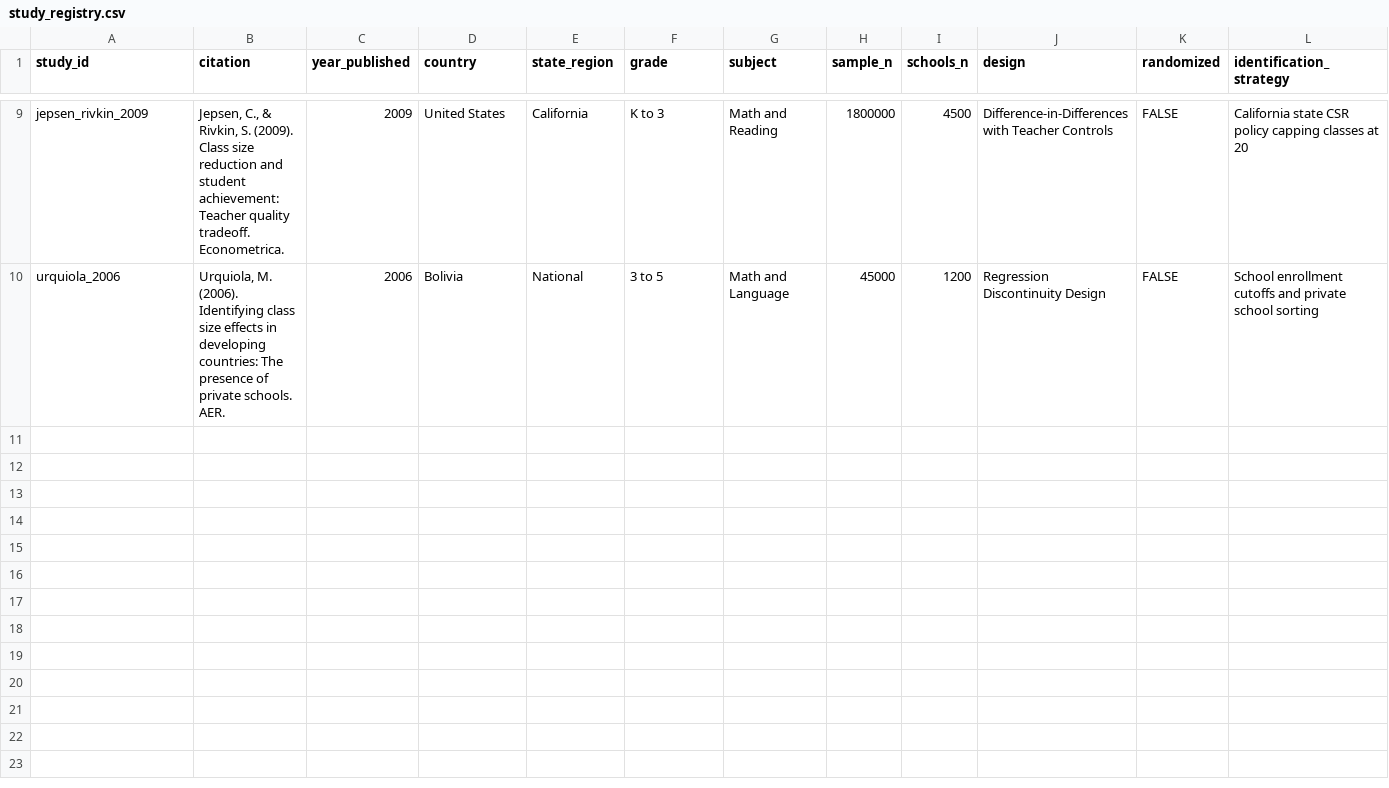
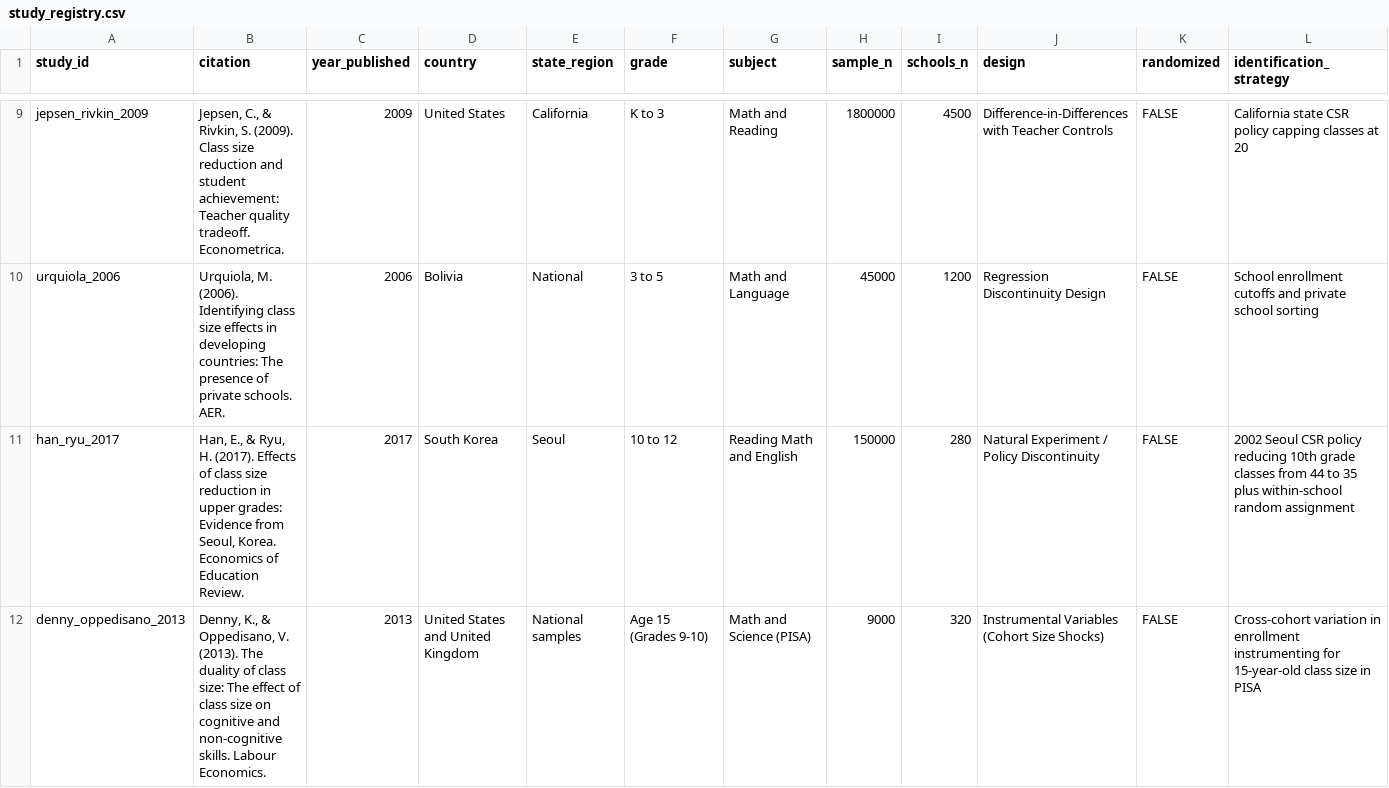
Before and after one commit to admiralorbiter/computational-sketchbook, a CSV file: 2026/2026-10-04-classroom-capacity/sources/study_registry.csv, drawn as a sheet; only a part is shown, gaps mark what is left out; rows hold the shown columns only; the diff covers the shown part only; the diff names each change by its address in the sheet, - before the commit and + after, or states it on an @@ line.

```diff
--- a/2026/2026-10-04-classroom-capacity/sources/study_registry.csv
+++ b/2026/2026-10-04-classroom-capacity/sources/study_registry.csv
+row 11: han_ryu_2017 | Han, E., & Ryu, H. (2017). Effects of class size reduction in upper grades: Evidence from Seoul, Korea. Economics of Education Review. | 2017 | South Korea | Seoul | 10 to 12 | Reading Math and English | 150000 | 280 | Natural Experiment / Policy Discontinuity | FALSE | 2002 Seoul CSR policy reducing 10th grade classes from 44 to 35 plus within-school random assignment
+row 12: denny_oppedisano_2013 | Denny, K., & Oppedisano, V. (2013). The duality of class size: The effect of class size on cognitive and non-cognitive skills. Labour Economics. | 2013 | United States and United Kingdom | National samples | Age 15 (Grades 9-10) | Math and Science (PISA) | 9000 | 320 | Instrumental Variables (Cohort Size Shocks) | FALSE | Cross-cohort variation in enrollment instrumenting for 15-year-old class size in PISA
```
Also changed, not shown: 2 added rows elsewhere in this file, 1 other file.
